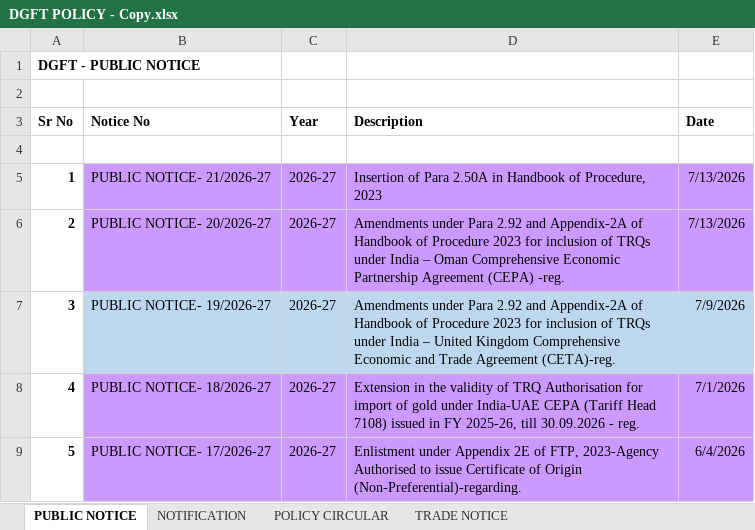
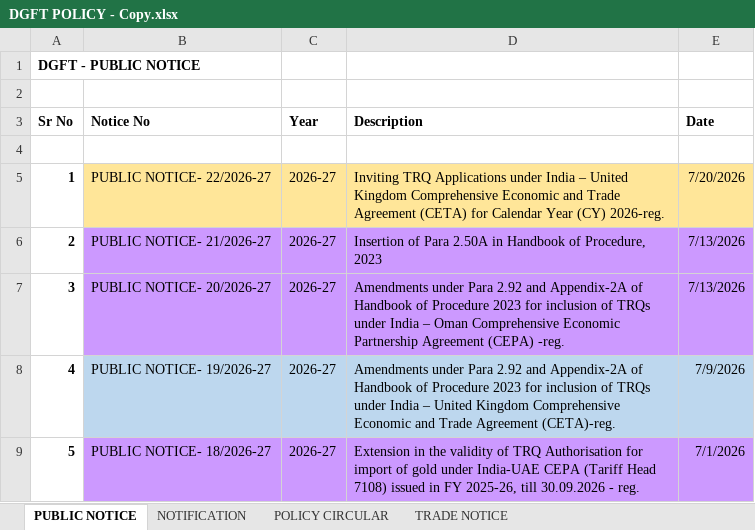
Before and after one commit to omkar404/eximinq-global-connection, an Excel workbook: backend/PDF_DOC/DGFT/ALL_PDF/DGFT POLICY - Copy.xlsx, sheet PUBLIC NOTICE, drawn as a sheet; only a part is shown; the shorter side is filled out with more unchanged rows; values as stored, in another font and other column widths than the file's, no borders; addresses are those after the commit; the diff names each change by its address in the sheet, - before the commit and + after, or states it on an @@ line.

Commit message:
new Dgft notification

```diff
--- a/backend/PDF_DOC/DGFT/ALL_PDF/DGFT POLICY - Copy.xlsx (sheet PUBLIC NOTICE)
+++ b/backend/PDF_DOC/DGFT/ALL_PDF/DGFT POLICY - Copy.xlsx (sheet PUBLIC NOTICE)
+row 5: 1 | PUBLIC NOTICE- 22/2026-27 | 2026-27 | Inviting TRQ Applications under India – United Kingdom Comprehensive Economic and Trade Agreement (CETA) for Calendar Year (CY) 2026-reg. | 7/20/2026
@@ column A (Sr No) renumbered from row 6 down @@
```
Also changed, not shown: sheet TRADE NOTICE, 2 other files.
